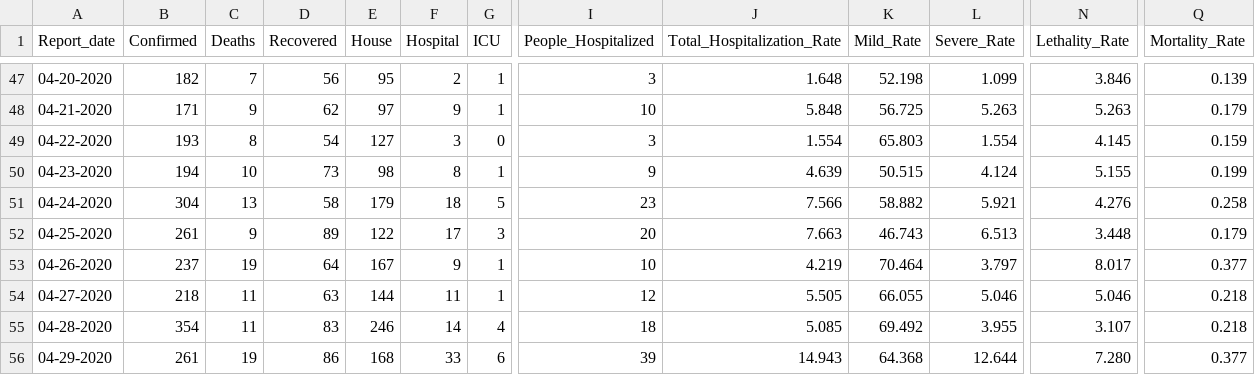
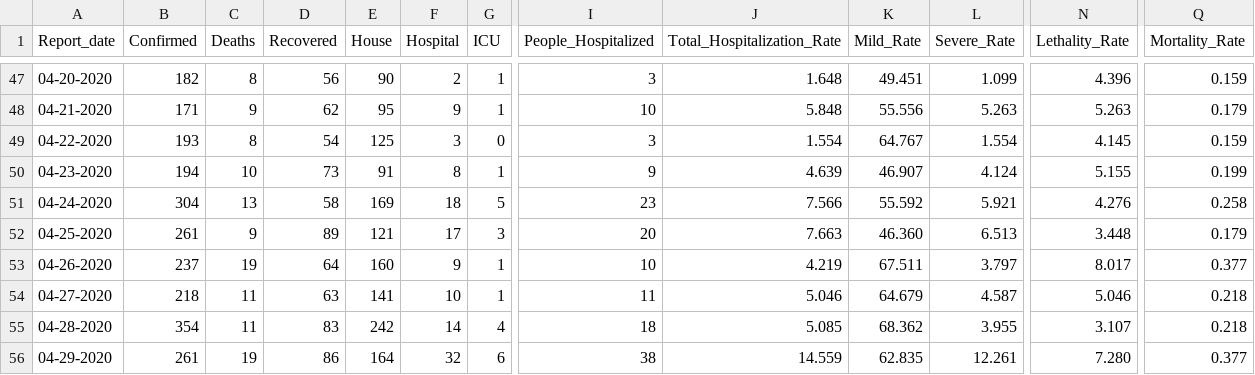
Before and after one commit to CovidDataProject/DataCovid19Colombia, a CSV file: covid_19_data_colombia/covid_19_indicators_report/colombia_daily_indicators_covid19.csv, drawn as a sheet; only a part is shown, gaps mark what is left out; the diff covers the shown part only; the diff names each change by its address in the sheet, - before the commit and + after, or states it on an @@ line.

```diff
--- a/covid_19_data_colombia/covid_19_indicators_report/colombia_daily_indicators_covid19.csv
+++ b/covid_19_data_colombia/covid_19_indicators_report/colombia_daily_indicators_covid19.csv
-C47 (Deaths): 7
+C47 (Deaths): 8
-E47 (House): 95
+E47 (House): 90
-K47 (Mild_Rate): 52.198
+K47 (Mild_Rate): 49.451
-N47 (Lethality_Rate): 3.846
+N47 (Lethality_Rate): 4.396
-Q47 (Mortality_Rate): 0.139
+Q47 (Mortality_Rate): 0.159
-E48 (House): 97
+E48 (House): 95
-K48 (Mild_Rate): 56.725
+K48 (Mild_Rate): 55.556
-E49 (House): 127
+E49 (House): 125
-K49 (Mild_Rate): 65.803
+K49 (Mild_Rate): 64.767
-E50 (House): 98
+E50 (House): 91
-K50 (Mild_Rate): 50.515
+K50 (Mild_Rate): 46.907
-E51 (House): 179
+E51 (House): 169
-K51 (Mild_Rate): 58.882
+K51 (Mild_Rate): 55.592
-E52 (House): 122
+E52 (House): 121
-K52 (Mild_Rate): 46.743
+K52 (Mild_Rate): 46.360
-E53 (House): 167
+E53 (House): 160
-K53 (Mild_Rate): 70.464
+K53 (Mild_Rate): 67.511
-E54 (House): 144
+E54 (House): 141
-F54 (Hospital): 11
+F54 (Hospital): 10
-I54 (People_Hospitalized): 12
+I54 (People_Hospitalized): 11
-J54 (Total_Hospitalization_Rate): 5.505
+J54 (Total_Hospitalization_Rate): 5.046
-K54 (Mild_Rate): 66.055
+K54 (Mild_Rate): 64.679
-L54 (Severe_Rate): 5.046
+L54 (Severe_Rate): 4.587
-E55 (House): 246
+E55 (House): 242
-K55 (Mild_Rate): 69.492
+K55 (Mild_Rate): 68.362
-E56 (House): 168
+E56 (House): 164
-F56 (Hospital): 33
+F56 (Hospital): 32
-I56 (People_Hospitalized): 39
+I56 (People_Hospitalized): 38
-J56 (Total_Hospitalization_Rate): 14.943
+J56 (Total_Hospitalization_Rate): 14.559
-K56 (Mild_Rate): 64.368
+K56 (Mild_Rate): 62.835
-L56 (Severe_Rate): 12.644
+L56 (Severe_Rate): 12.261
```
Also changed, not shown: 1 added row and 138 edited cells elsewhere in this file, covid_19_data_colombia/covid_19_indicators_report/colombia_global_indicators_covid19.csv.
